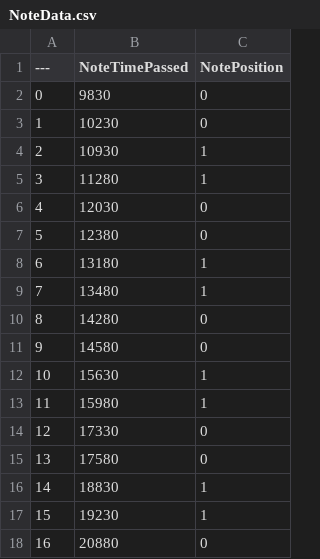
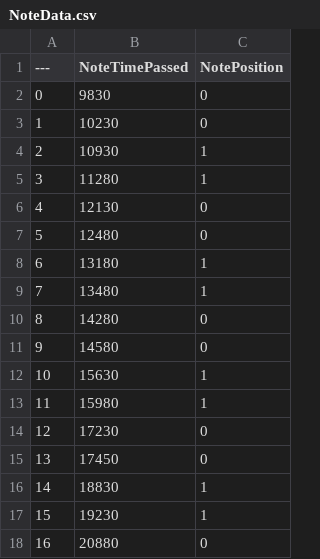
Before and after one commit to cherleey/iDOL, a CSV file: Content/ExternalData/NoteData.csv, drawn as a sheet; only a part is shown; the diff covers the shown part only; the diff names each change by its address in the sheet, - before the commit and + after, or states it on an @@ line.

```diff
--- a/Content/ExternalData/NoteData.csv
+++ b/Content/ExternalData/NoteData.csv
-B6 (NoteTimePassed): 12030
+B6 (NoteTimePassed): 12130
-B7 (NoteTimePassed): 12380
+B7 (NoteTimePassed): 12480
-B14 (NoteTimePassed): 17330
+B14 (NoteTimePassed): 17230
-B15 (NoteTimePassed): 17580
+B15 (NoteTimePassed): 17450
```
Also changed, not shown: 29 added rows, 1 removed row, 1 edited cell and row numbers in column A elsewhere in this file, 1 other file.
